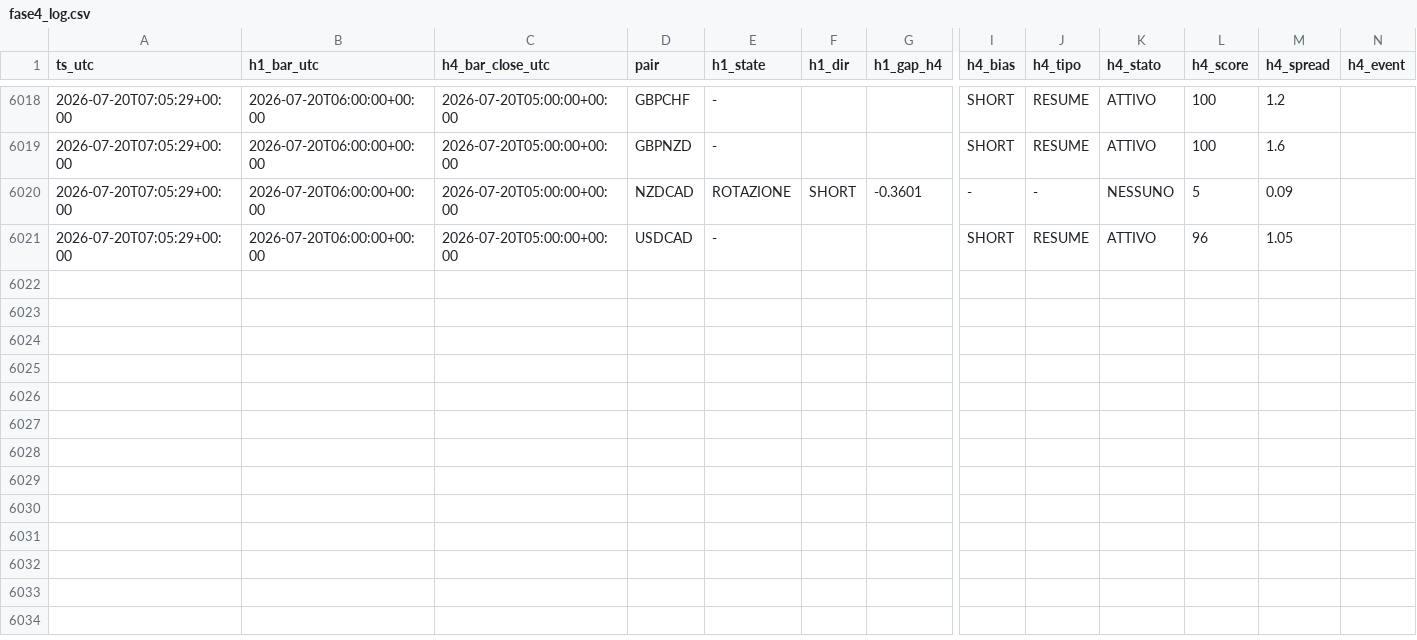
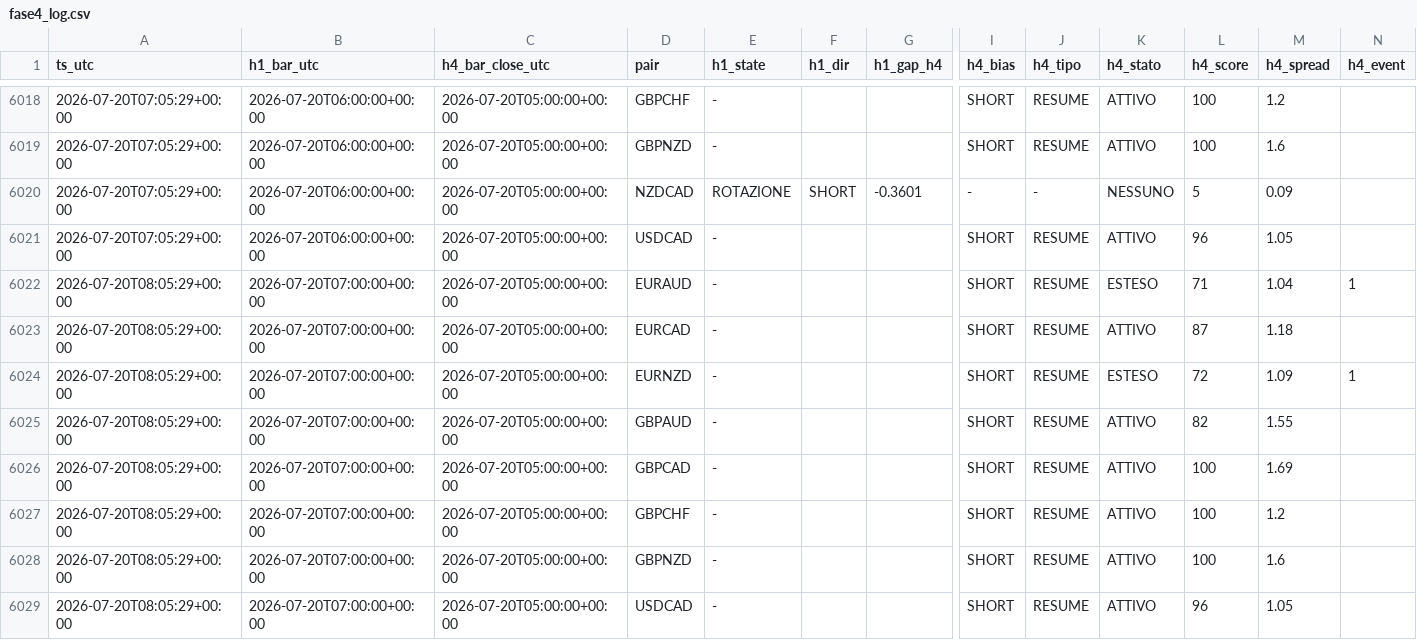
Before and after one commit to Philoleo2/fx-bias-radar-engine, a CSV file: reports/prerottura/fase4_log.csv, drawn as a sheet; only a part is shown, gaps mark what is left out; rows hold the shown columns only; the diff names each change by its address in the sheet, - before the commit and + after, or states it on an @@ line.

```diff
--- a/reports/prerottura/fase4_log.csv
+++ b/reports/prerottura/fase4_log.csv
+row 6022: 2026-07-20T08:05:29+00:00 | 2026-07-20T07:00:00+00:00 | 2026-07-20T05:00:00+00:00 | EURAUD | - |  |  | SHORT | RESUME | ESTESO | 71 | 1.04 | 1
+row 6023: 2026-07-20T08:05:29+00:00 | 2026-07-20T07:00:00+00:00 | 2026-07-20T05:00:00+00:00 | EURCAD | - |  |  | SHORT | RESUME | ATTIVO | 87 | 1.18
+row 6024: 2026-07-20T08:05:29+00:00 | 2026-07-20T07:00:00+00:00 | 2026-07-20T05:00:00+00:00 | EURNZD | - |  |  | SHORT | RESUME | ESTESO | 72 | 1.09 | 1
+row 6025: 2026-07-20T08:05:29+00:00 | 2026-07-20T07:00:00+00:00 | 2026-07-20T05:00:00+00:00 | GBPAUD | - |  |  | SHORT | RESUME | ATTIVO | 82 | 1.55
+row 6026: 2026-07-20T08:05:29+00:00 | 2026-07-20T07:00:00+00:00 | 2026-07-20T05:00:00+00:00 | GBPCAD | - |  |  | SHORT | RESUME | ATTIVO | 100 | 1.69
+row 6027: 2026-07-20T08:05:29+00:00 | 2026-07-20T07:00:00+00:00 | 2026-07-20T05:00:00+00:00 | GBPCHF | - |  |  | SHORT | RESUME | ATTIVO | 100 | 1.2
+row 6028: 2026-07-20T08:05:29+00:00 | 2026-07-20T07:00:00+00:00 | 2026-07-20T05:00:00+00:00 | GBPNZD | - |  |  | SHORT | RESUME | ATTIVO | 100 | 1.6
+row 6029: 2026-07-20T08:05:29+00:00 | 2026-07-20T07:00:00+00:00 | 2026-07-20T05:00:00+00:00 | USDCAD | - |  |  | SHORT | RESUME | ATTIVO | 96 | 1.05
```
Also changed, not shown: reports/prerottura/calls_log.csv, 1 other file.
